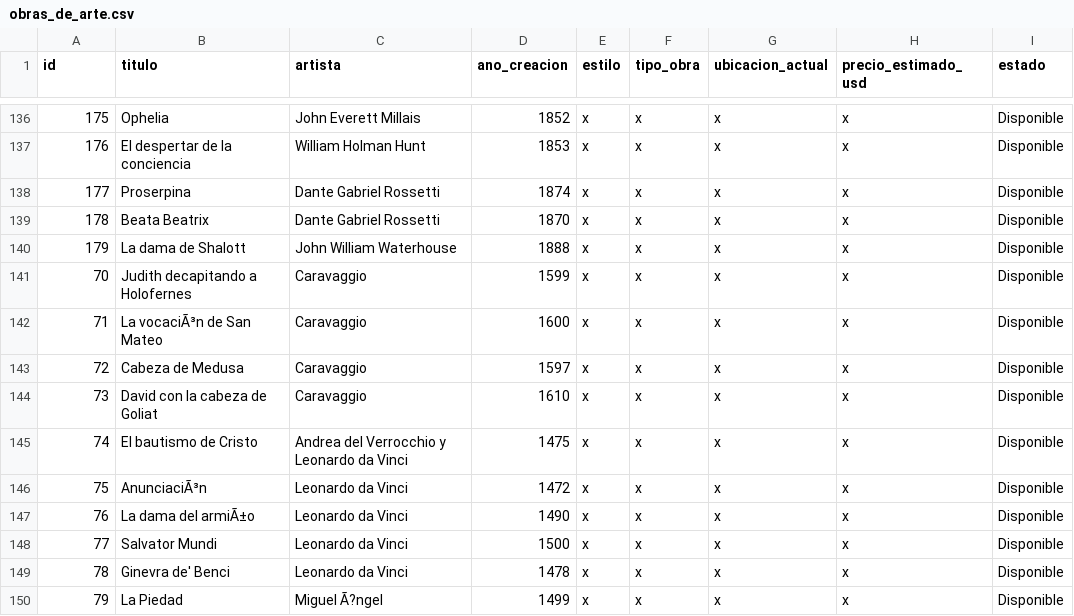
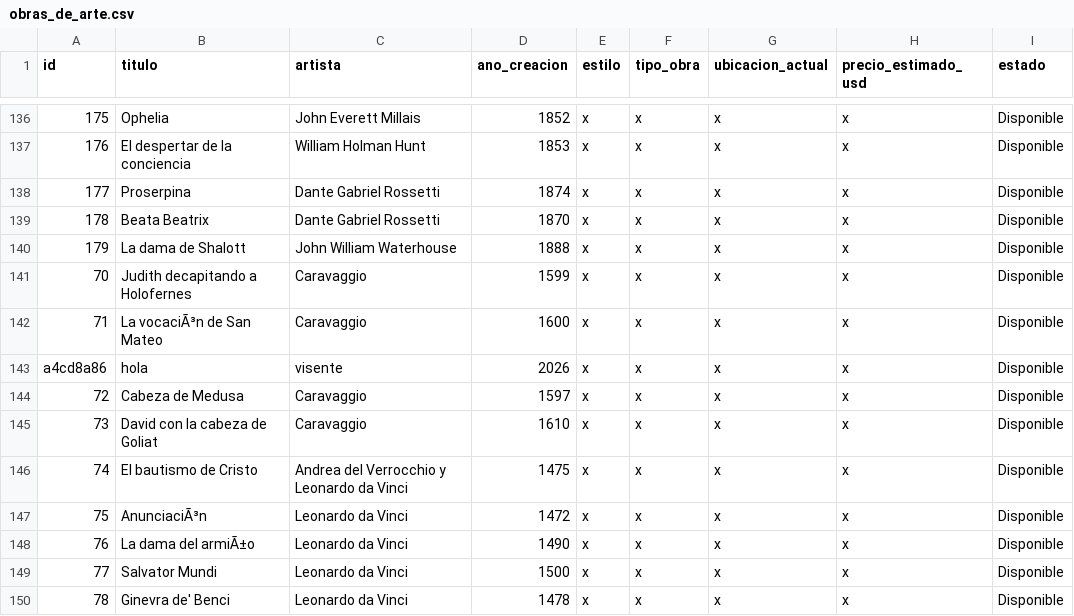
Before and after one commit to VicenteG06/Shaolin-Art-Manager, a CSV file: data/obras_de_arte.csv, drawn as a sheet; only a part is shown, gaps mark what is left out; the shorter side is filled out with more unchanged rows; the diff names each change by its address in the sheet, - before the commit and + after, or states it on an @@ line.

```diff
--- a/data/obras_de_arte.csv
+++ b/data/obras_de_arte.csv
+row 143: a4cd8a86 | hola | visente | 2026 | x | x | x | x | Disponible
```
Also changed, not shown: 4 other files.
